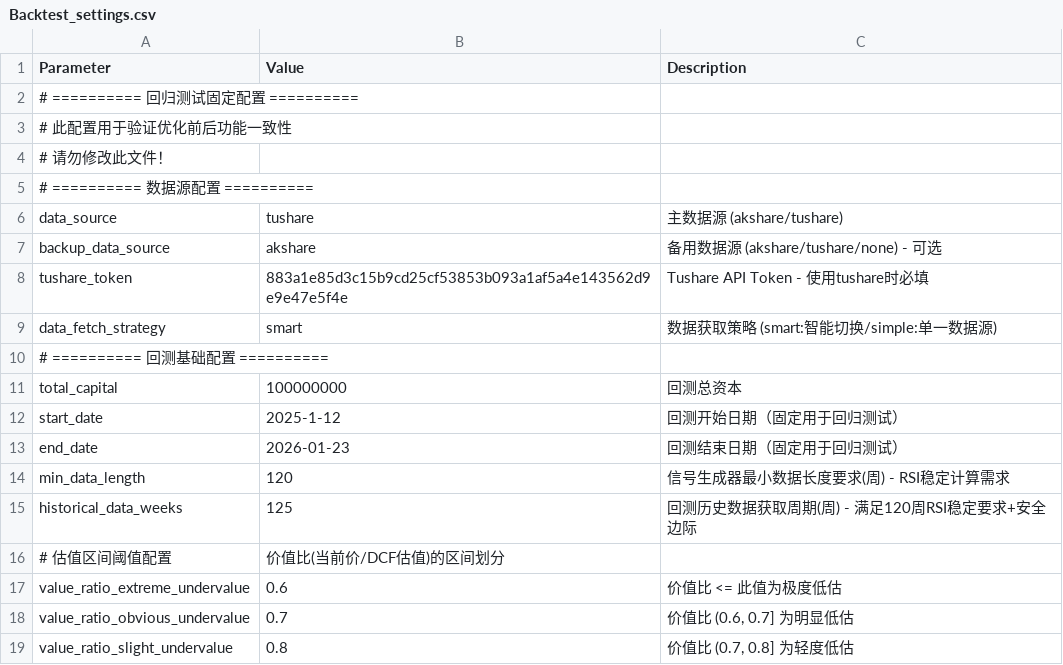
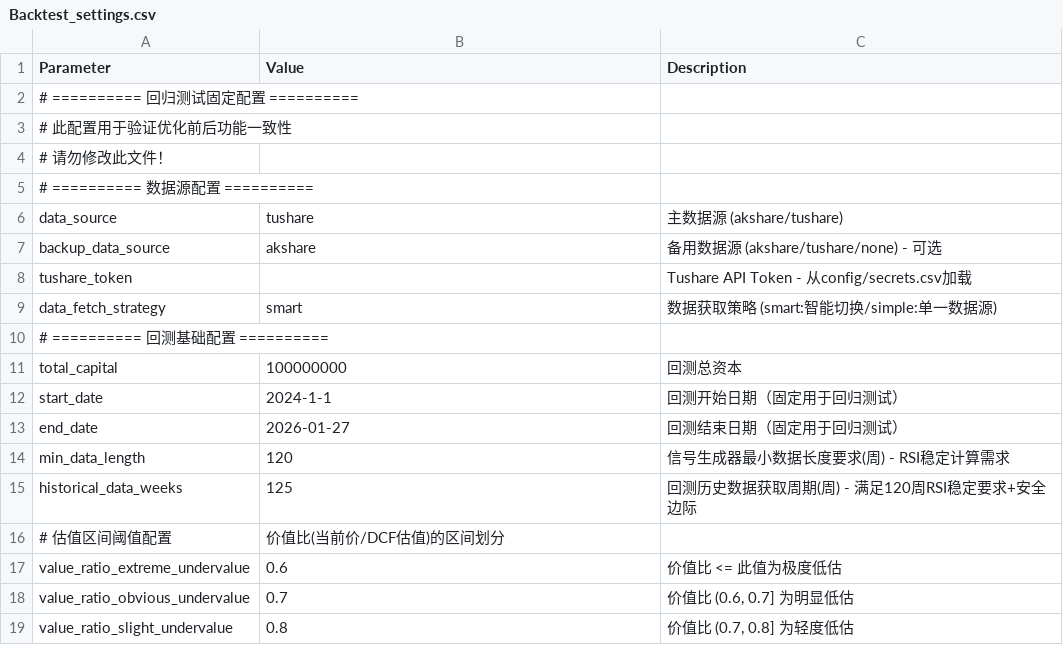
Before and after one commit to XF10000/rotation_strategy_system, a CSV file: Input/Backtest_settings.csv, drawn as a sheet; only a part is shown.

```diff
--- a/Input/Backtest_settings.csv
+++ b/Input/Backtest_settings.csv
@@ -7,3 +7,3 @@ data_source,tushare,主数据源 (akshare/tushare)
 backup_data_source,akshare,备用数据源 (akshare/tushare/none) - 可选
-tushare_token,883a1e85d3c15b9cd25cf53853b093a1af5a4e143562d9e9e47e5f4e,Tushare API Token - 使用tushare时必填
+tushare_token,,Tushare API Token - 从config/secrets.csv加载
 data_fetch_strategy,smart,数据获取策略 (smart:智能切换/simple:单一数据源)
@@ -11,4 +11,4 @@ data_fetch_strategy,smart,数据获取策略 (smart:智能切换/simple:单一
 total_capital,100000000,回测总资本
-start_date,2025-1-12,回测开始日期（固定用于回归测试）
-end_date,2026-01-23,回测结束日期（固定用于回归测试）
+start_date,2024-1-1,回测开始日期（固定用于回归测试）
+end_date,2026-01-27,回测结束日期（固定用于回归测试）
 min_data_length,120,信号生成器最小数据长度要求(周) - RSI稳定计算需求
```
Also changed, not shown: 6 other files.
